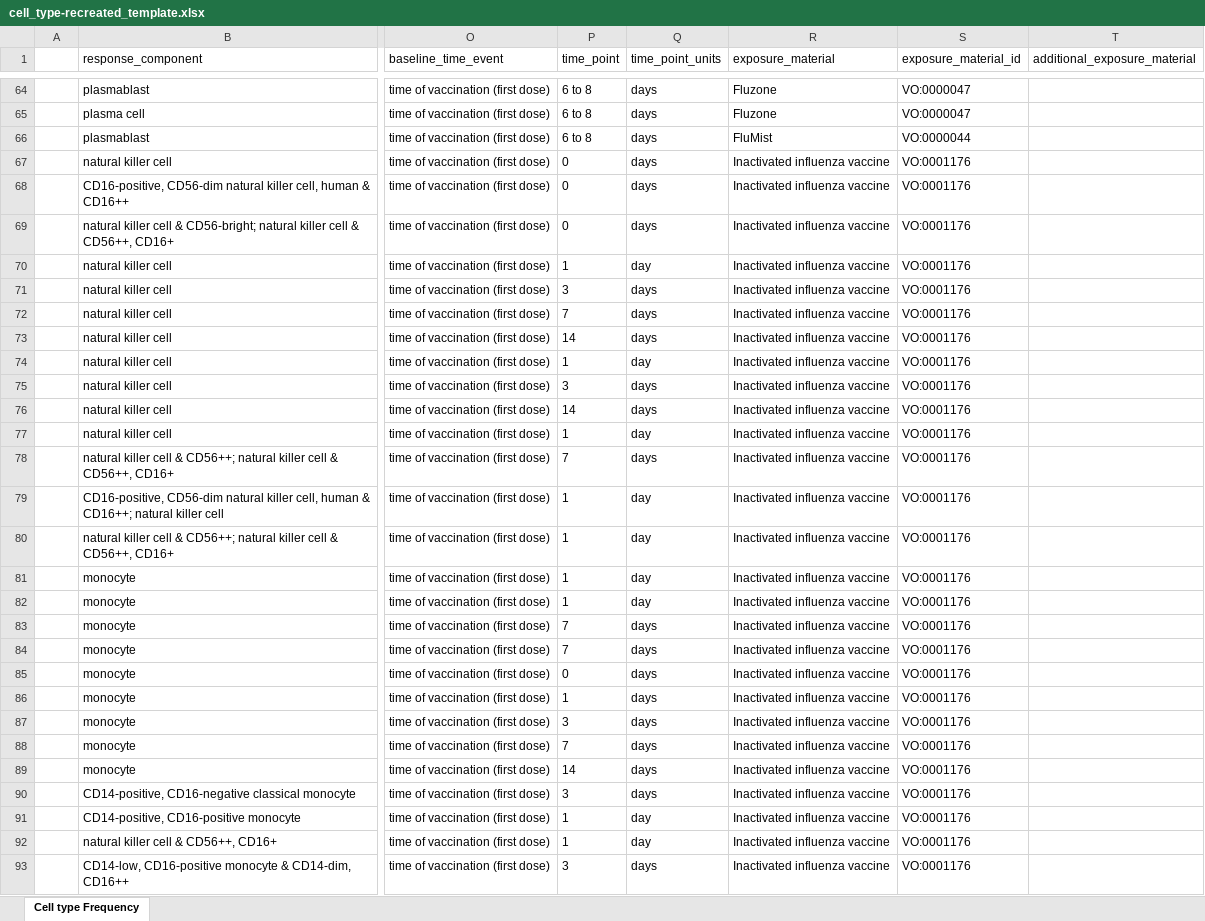
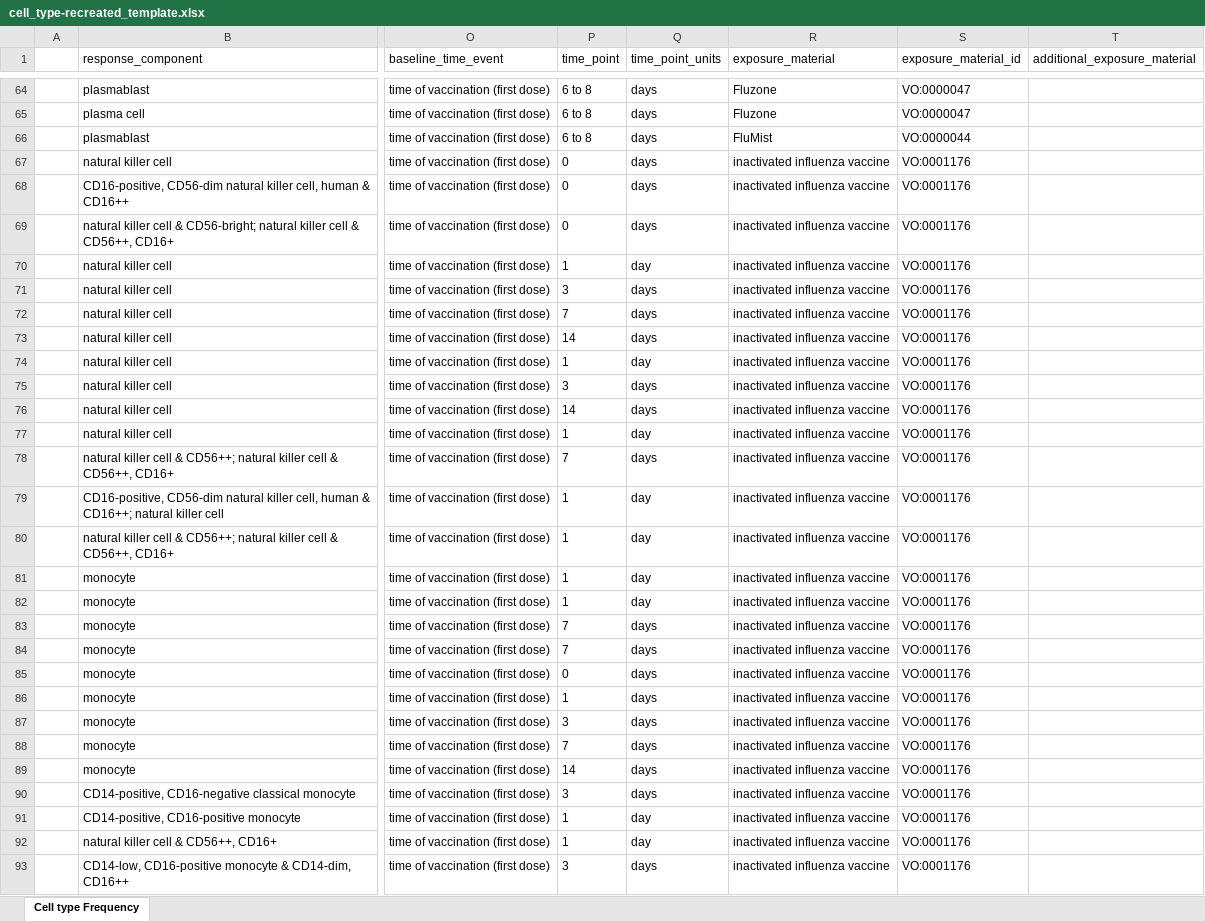
Before and after one commit to floratos-lab/hipc-dashboard-pipeline, an Excel workbook: reformatted_data/cell_type-recreated_template.xlsx, sheet Cell type Frequency, drawn as a sheet; only a part is shown, gaps mark what is left out; values as stored, in another font and other column widths than the file's, no borders; the diff covers the shown part only; the diff names each change by its address in the sheet, - before the commit and + after, or states it on an @@ line.

```diff
--- a/reformatted_data/cell_type-recreated_template.xlsx (sheet Cell type Frequency)
+++ b/reformatted_data/cell_type-recreated_template.xlsx (sheet Cell type Frequency)
-R67:R93 (exposure_material): Inactivated influenza vaccine
+R67:R93 (exposure_material): inactivated influenza vaccine
```
Also changed, not shown: 13 edited cells elsewhere in this sheet, reformatted_data/gene_expression-recreated_template.xlsx, 48 other files.
